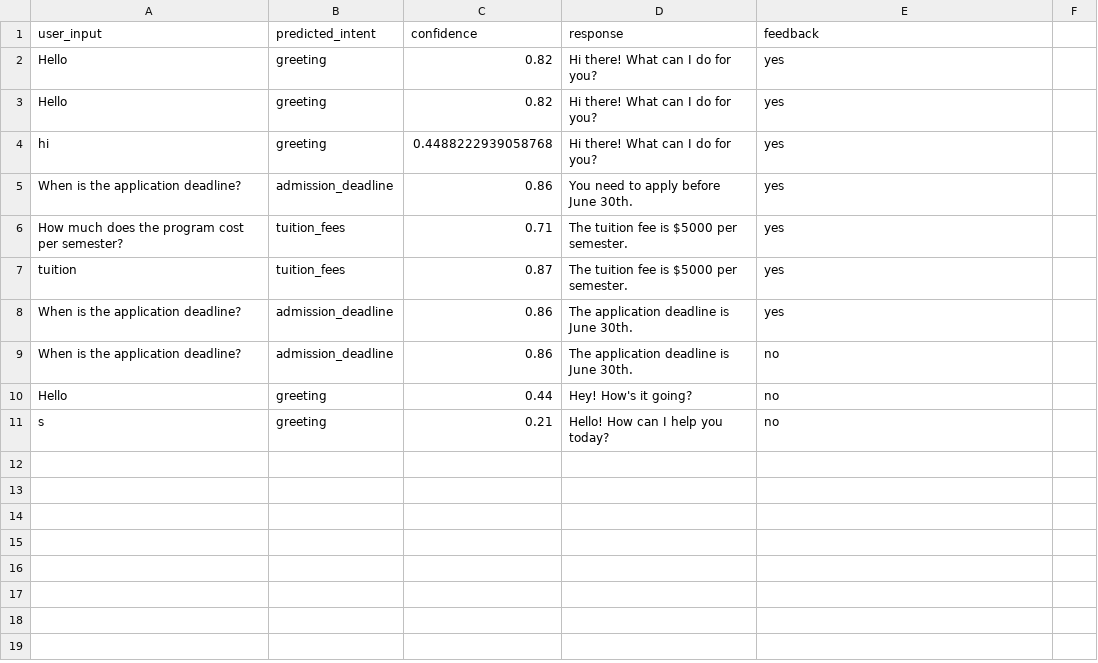
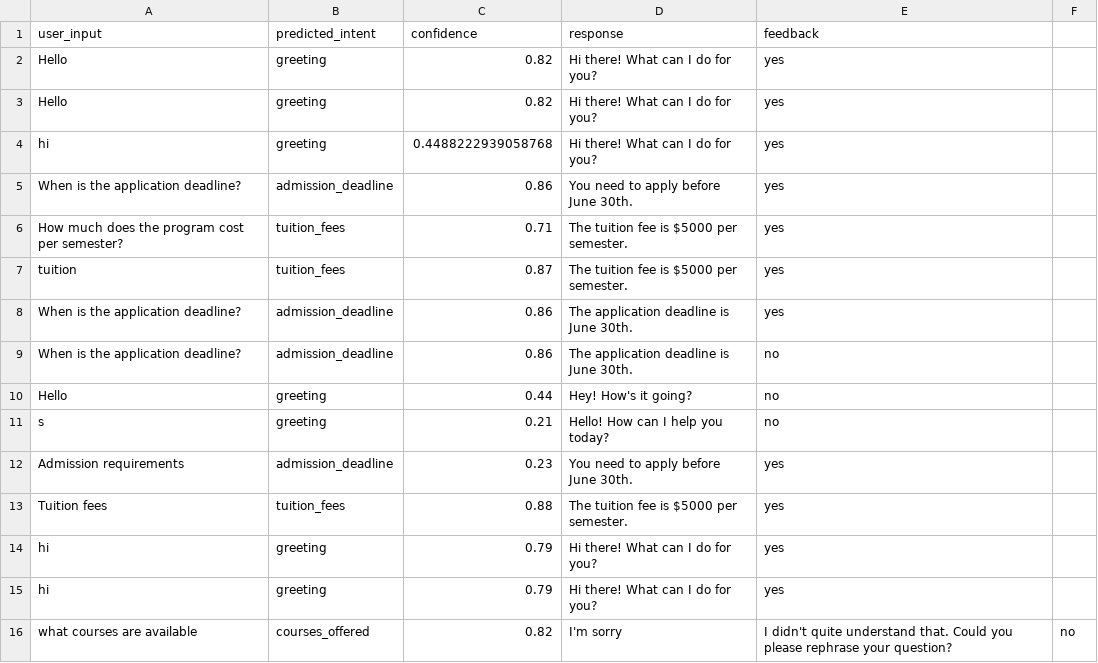
Before and after one commit to 9zxs/chatbot, a CSV file: data/feedback.csv, drawn as a sheet.

Commit message:
Update feedback.csv

```diff
--- a/data/feedback.csv
+++ b/data/feedback.csv
@@ -11 +11,6 @@ Hello,greeting,0.44,Hey! How's it going?,no
 s,greeting,0.21,Hello! How can I help you today?,no
+Admission requirements,admission_deadline,0.23,You need to apply before June 30th.,yes
+Tuition fees,tuition_fees,0.88,The tuition fee is $5000 per semester.,yes
+hi,greeting,0.79,Hi there! What can I do for you?,yes
+hi,greeting,0.79,Hi there! What can I do for you?,yes
+what courses are available,courses_offered,0.82,I'm sorry, I didn't quite understand that. Could you please rephrase your question?,no
```
